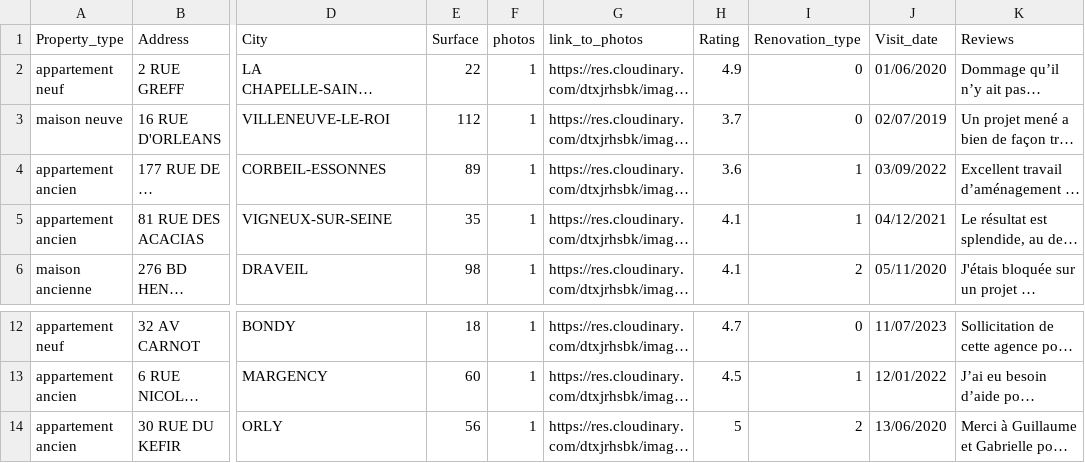
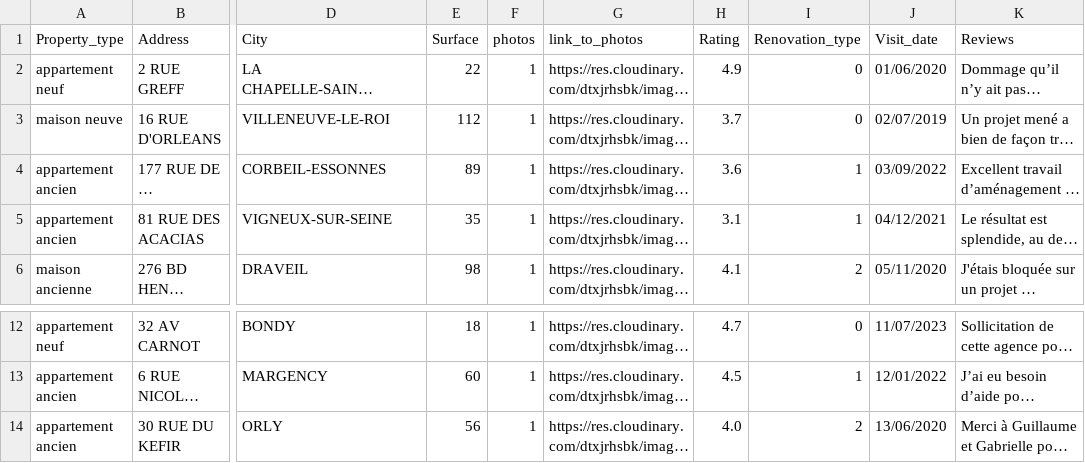
Before and after one commit to Boubouboubs/coin_travaux, a CSV file: db/DB_projects.csv, drawn as a sheet; only a part is shown, gaps mark what is left out; long unchanged cells end in …; the diff names each change by its address in the sheet, - before the commit and + after, or states it on an @@ line.

```diff
--- a/db/DB_projects.csv
+++ b/db/DB_projects.csv
-H5 (Rating): 4.1
+H5 (Rating): 3.1
-H14 (Rating): 5
+H14 (Rating): 4.0
```
Also changed, not shown: db/DB_main_projects.csv, 4 other files.
